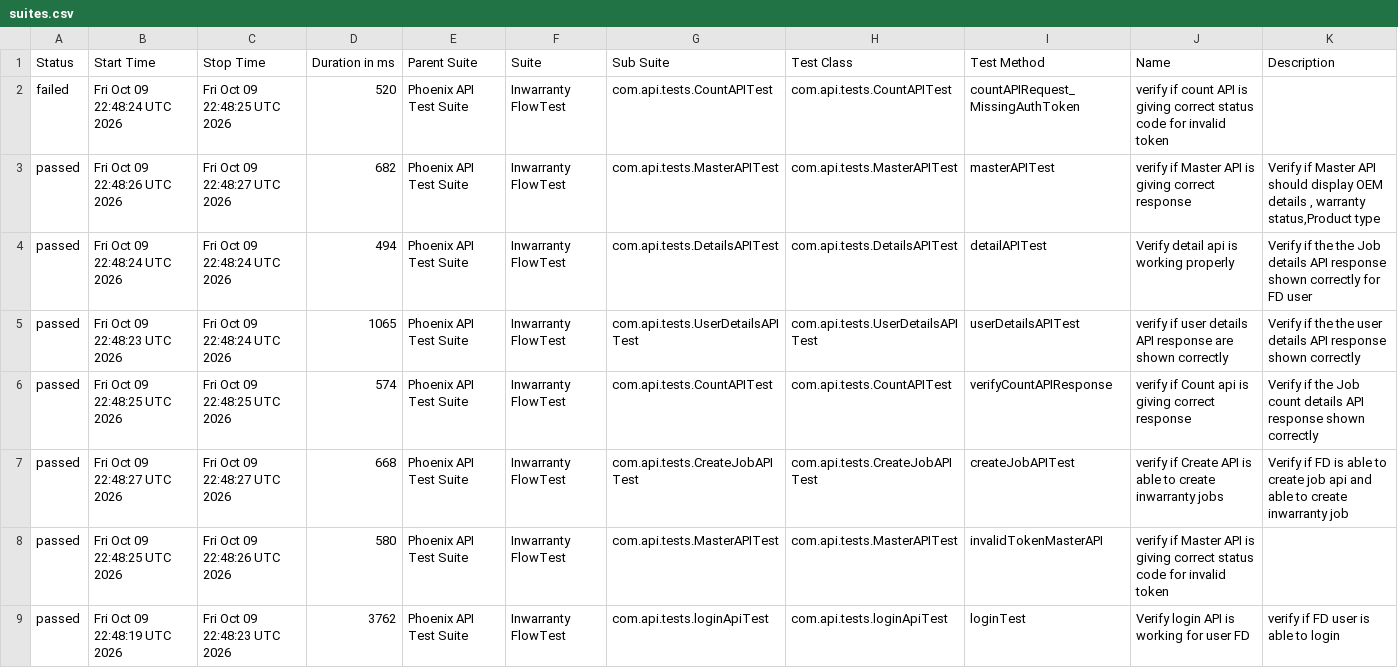
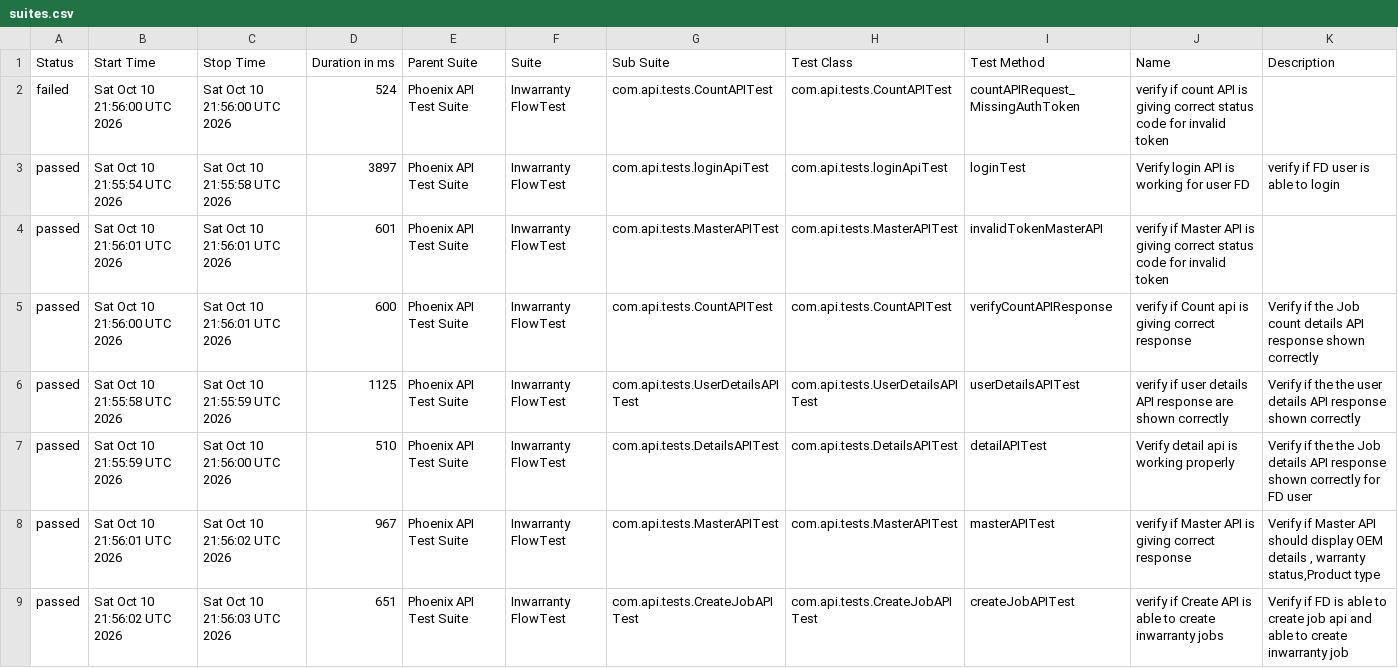
Before and after one commit to iamsourabh434/PhoenixTestAutomationFramework, a CSV file: data/suites.csv, drawn as a sheet.

```diff
--- a/data/suites.csv
+++ b/data/suites.csv
@@ -1,9 +1,9 @@
 "Status","Start Time","Stop Time","Duration in ms","Parent Suite","Suite","Sub Suite","Test Class","Test Method","Name","Description"
-"failed","Fri Oct 09 22:48:24 UTC 2026","Fri Oct 09 22:48:25 UTC 2026","520","Phoenix API Test Suite","Inwarranty FlowTest","com.api.tests.CountAPITest","com.api.tests.CountAPITest","countAPIRequest_MissingAuthToken","verify if count API is giving correct status code for invalid token",""
-"passed","Fri Oct 09 22:48:26 UTC 2026","Fri Oct 09 22:48:27 UTC 2026","682","Phoenix API Test Suite","Inwarranty FlowTest","com.api.tests.MasterAPITest","com.api.tests.MasterAPITest","masterAPITest","verify if Master API is giving correct response","Verify if Master API should display OEM details , warranty status,Product type"
-"passed","Fri Oct 09 22:48:24 UTC 2026","Fri Oct 09 22:48:24 UTC 2026","494","Phoenix API Test Suite","Inwarranty FlowTest","com.api.tests.DetailsAPITest","com.api.tests.DetailsAPITest","detailAPITest","Verify detail api is working properly","Verify if the the Job details API response shown correctly for FD user"
-"passed","Fri Oct 09 22:48:23 UTC 2026","Fri Oct 09 22:48:24 UTC 2026","1065","Phoenix API Test Suite","Inwarranty FlowTest","com.api.tests.UserDetailsAPITest","com.api.tests.UserDetailsAPITest","userDetailsAPITest","verify if user details API response are shown correctly","Verify if the the user details API response shown correctly"
-"passed","Fri Oct 09 22:48:25 UTC 2026","Fri Oct 09 22:48:25 UTC 2026","574","Phoenix API Test Suite","Inwarranty FlowTest","com.api.tests.CountAPITest","com.api.tests.CountAPITest","verifyCountAPIResponse","verify if Count api is giving correct response","Verify if the Job count details API response shown correctly "
-"passed","Fri Oct 09 22:48:27 UTC 2026","Fri Oct 09 22:48:27 UTC 2026","668","Phoenix API Test Suite","Inwarranty FlowTest","com.api.tests.CreateJobAPITest","com.api.tests.CreateJobAPITest","createJobAPITest","verify if Create API is able to create inwarranty jobs","Verify if FD is able to create job api and able to create inwarranty job"
-"passed","Fri Oct 09 22:48:25 UTC 2026","Fri Oct 09 22:48:26 UTC 2026","580","Phoenix API Test Suite","Inwarranty FlowTest","com.api.tests.MasterAPITest","com.api.tests.MasterAPITest","invalidTokenMasterAPI","verify if Master API is giving correct status code for invalid token",""
-"passed","Fri Oct 09 22:48:19 UTC 2026","Fri Oct 09 22:48:23 UTC 2026","3762","Phoenix API Test Suite","Inwarranty FlowTest","com.api.tests.loginApiTest","com.api.tests.loginApiTest","loginTest","Verify login API is working for user FD","verify if FD user is able to login"
+"failed","Sat Oct 10 21:56:00 UTC 2026","Sat Oct 10 21:56:00 UTC 2026","524","Phoenix API Test Suite","Inwarranty FlowTest","com.api.tests.CountAPITest","com.api.tests.CountAPITest","countAPIRequest_MissingAuthToken","verify if count API is giving correct status code for invalid token",""
+"passed","Sat Oct 10 21:55:54 UTC 2026","Sat Oct 10 21:55:58 UTC 2026","3897","Phoenix API Test Suite","Inwarranty FlowTest","com.api.tests.loginApiTest","com.api.tests.loginApiTest","loginTest","Verify login API is working for user FD","verify if FD user is able to login"
+"passed","Sat Oct 10 21:56:01 UTC 2026","Sat Oct 10 21:56:01 UTC 2026","601","Phoenix API Test Suite","Inwarranty FlowTest","com.api.tests.MasterAPITest","com.api.tests.MasterAPITest","invalidTokenMasterAPI","verify if Master API is giving correct status code for invalid token",""
+"passed","Sat Oct 10 21:56:00 UTC 2026","Sat Oct 10 21:56:01 UTC 2026","600","Phoenix API Test Suite","Inwarranty FlowTest","com.api.tests.CountAPITest","com.api.tests.CountAPITest","verifyCountAPIResponse","verify if Count api is giving correct response","Verify if the Job count details API response shown correctly "
+"passed","Sat Oct 10 21:55:58 UTC 2026","Sat Oct 10 21:55:59 UTC 2026","1125","Phoenix API Test Suite","Inwarranty FlowTest","com.api.tests.UserDetailsAPITest","com.api.tests.UserDetailsAPITest","userDetailsAPITest","verify if user details API response are shown correctly","Verify if the the user details API response shown correctly"
+"passed","Sat Oct 10 21:55:59 UTC 2026","Sat Oct 10 21:56:00 UTC 2026","510","Phoenix API Test Suite","Inwarranty FlowTest","com.api.tests.DetailsAPITest","com.api.tests.DetailsAPITest","detailAPITest","Verify detail api is working properly","Verify if the the Job details API response shown correctly for FD user"
+"passed","Sat Oct 10 21:56:01 UTC 2026","Sat Oct 10 21:56:02 UTC 2026","967","Phoenix API Test Suite","Inwarranty FlowTest","com.api.tests.MasterAPITest","com.api.tests.MasterAPITest","masterAPITest","verify if Master API is giving correct response","Verify if Master API should display OEM details , warranty status,Product type"
+"passed","Sat Oct 10 21:56:02 UTC 2026","Sat Oct 10 21:56:03 UTC 2026","651","Phoenix API Test Suite","Inwarranty FlowTest","com.api.tests.CreateJobAPITest","com.api.tests.CreateJobAPITest","createJobAPITest","verify if Create API is able to create inwarranty jobs","Verify if FD is able to create job api and able to create inwarranty job"
```
Also changed, not shown: data/behaviors.csv, 52 other files.
